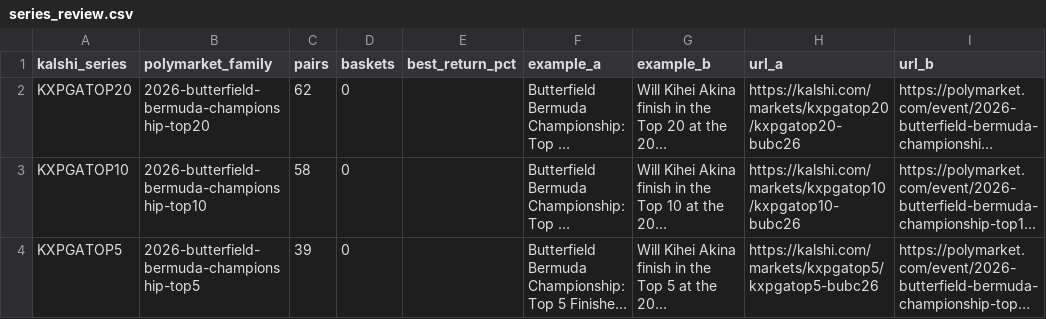
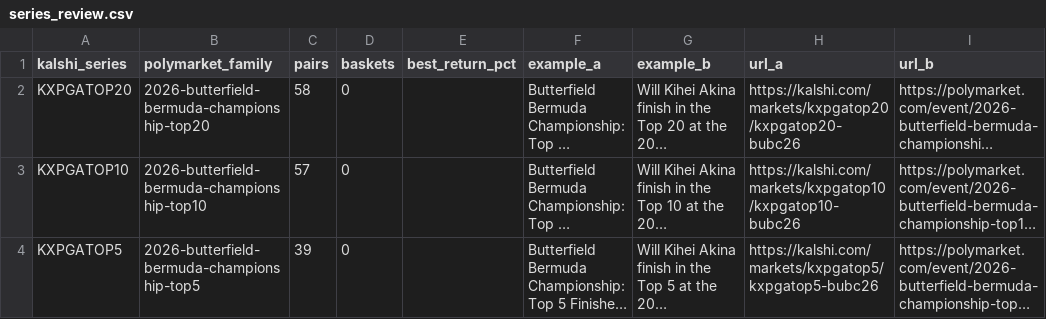
Before and after one commit to pjmerica/pred-arbitrage, a CSV file: data/processed/series_review.csv, drawn as a sheet; long unchanged cells end in …; the diff names each change by its address in the sheet, - before the commit and + after, or states it on an @@ line.

```diff
--- a/data/processed/series_review.csv
+++ b/data/processed/series_review.csv
-C2 (pairs): 62
+C2 (pairs): 58
-C3 (pairs): 58
+C3 (pairs): 57
```
Also changed, not shown: data/raw/predictit_markets.csv, 2 other files.
